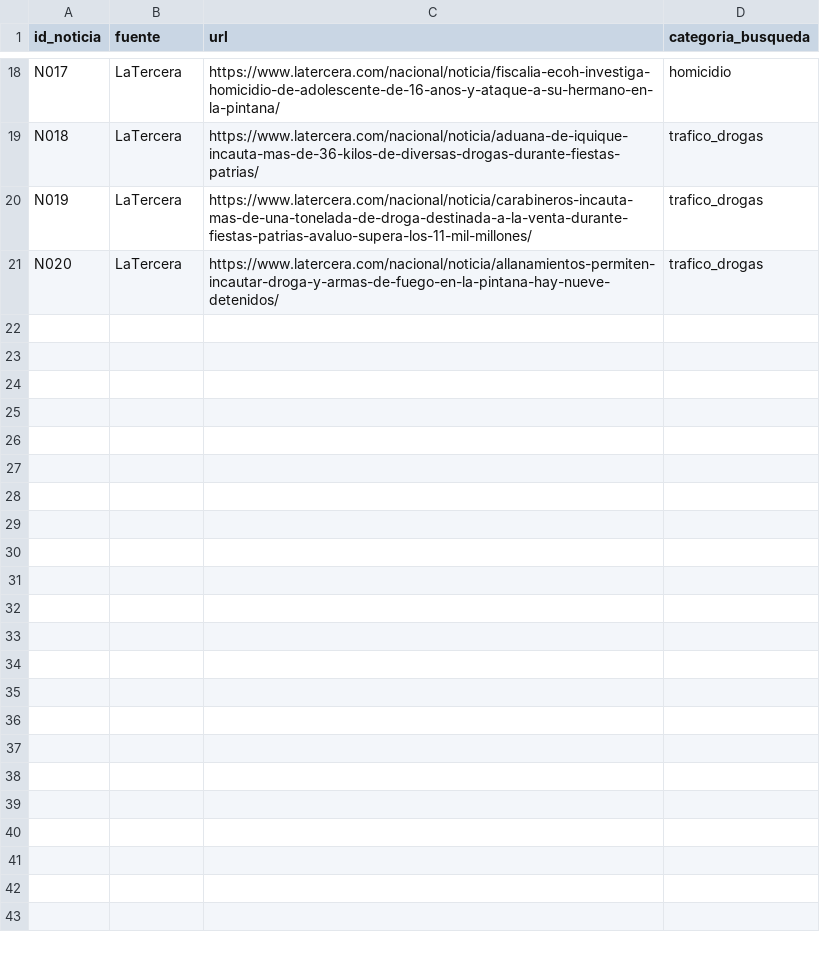
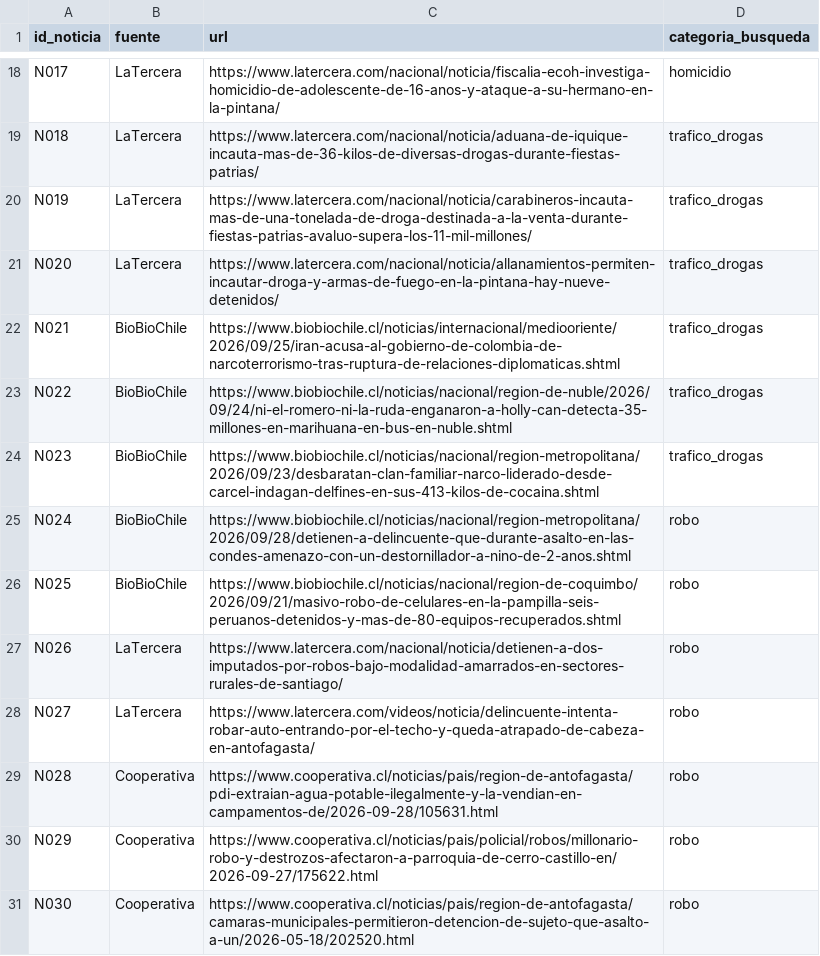
Before and after one commit to maty-doro/Lab-01, a CSV file: data/urls.csv, drawn as a sheet; only a part is shown, gaps mark what is left out.

Commit message:
Update urls.csv

```diff
--- a/data/urls.csv
+++ b/data/urls.csv
@@ -21 +21,11 @@ N019,LaTercera,https://www.latercera.com/nacional/noticia/carabineros-incauta-ma
 N020,LaTercera,https://www.latercera.com/nacional/noticia/allanamientos-permiten-incautar-droga-y-armas-de-fuego-en-la-pintana-hay-nueve-detenidos/,trafico_drogas
+N021,BioBioChile,https://www.biobiochile.cl/noticias/internacional/mediooriente/2026/09/25/iran-acusa-al-gobierno-de-colombia-de-narcoterrorismo-tras-ruptura-de-relaciones-diplomaticas.shtml,trafico_drogas
+N022,BioBioChile,https://www.biobiochile.cl/noticias/nacional/region-de-nuble/2026/09/24/ni-el-romero-ni-la-ruda-enganaron-a-holly-can-detecta-35-millones-en-marihuana-en-bus-en-nuble.shtml,trafico_drogas
+N023,BioBioChile,https://www.biobiochile.cl/noticias/nacional/region-metropolitana/2026/09/23/desbaratan-clan-familiar-narco-liderado-desde-carcel-indagan-delfines-en-sus-413-kilos-de-cocaina.shtml,trafico_drogas
+N024,BioBioChile,https://www.biobiochile.cl/noticias/nacional/region-metropolitana/2026/09/28/detienen-a-delincuente-que-durante-asalto-en-las-condes-amenazo-con-un-destornillador-a-nino-de-2-anos.shtml,robo
+N025,BioBioChile,https://www.biobiochile.cl/noticias/nacional/region-de-coquimbo/2026/09/21/masivo-robo-de-celulares-en-la-pampilla-seis-peruanos-detenidos-y-mas-de-80-equipos-recuperados.shtml,robo
+N026,LaTercera,https://www.latercera.com/nacional/noticia/detienen-a-dos-imputados-por-robos-bajo-modalidad-amarrados-en-sectores-rurales-de-santiago/,robo
+N027,LaTercera,https://www.latercera.com/videos/noticia/delincuente-intenta-robar-auto-entrando-por-el-techo-y-queda-atrapado-de-cabeza-en-antofagasta/,robo
+N028,Cooperativa,https://www.cooperativa.cl/noticias/pais/region-de-antofagasta/pdi-extraian-agua-potable-ilegalmente-y-la-vendian-en-campamentos-de/2026-09-28/105631.html,robo
+N029,Cooperativa,https://www.cooperativa.cl/noticias/pais/policial/robos/millonario-robo-y-destrozos-afectaron-a-parroquia-de-cerro-castillo-en/2026-09-27/175622.html,robo
+N030,Cooperativa,https://www.cooperativa.cl/noticias/pais/region-de-antofagasta/camaras-municipales-permitieron-detencion-de-sujeto-que-asalto-a-un/2026-05-18/202520.html,robo
```
